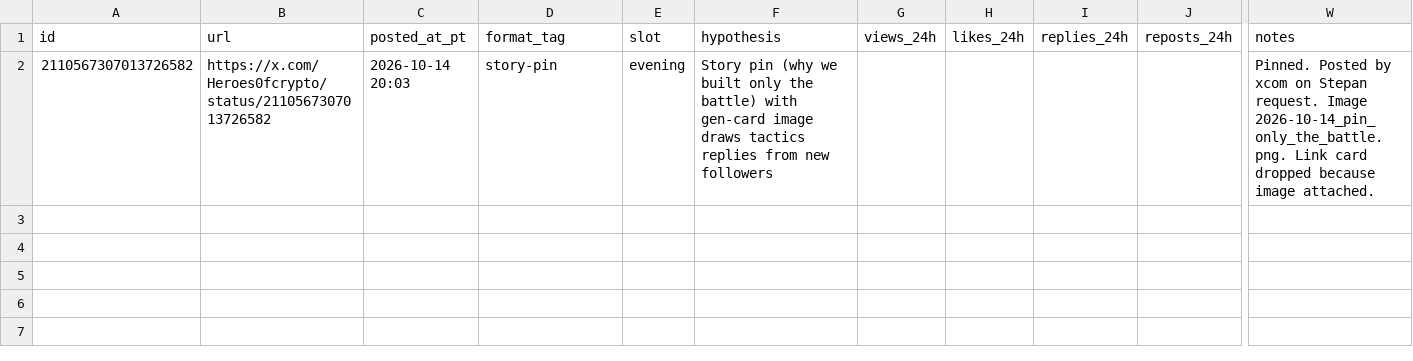
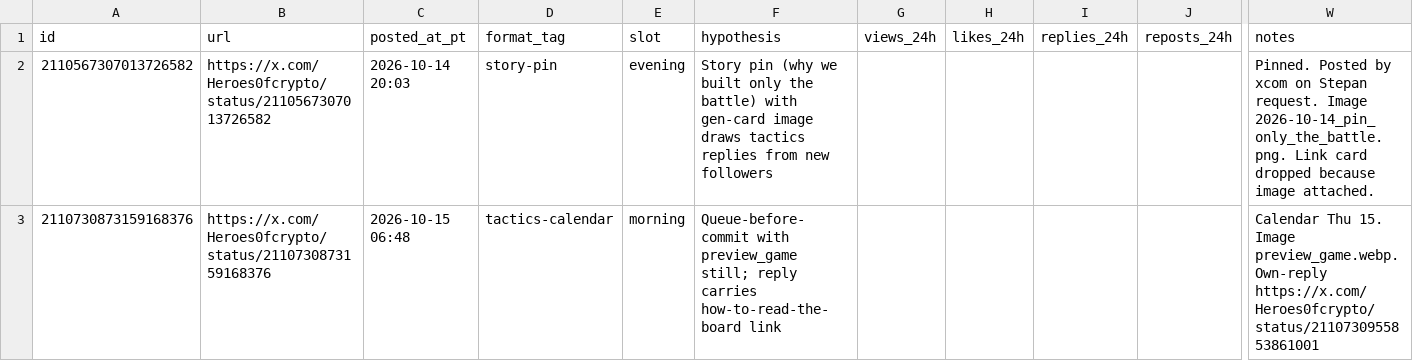
Before and after one commit to o1dstaRs/heroes-of-crypto-client, a CSV file: marketing/x/engagement/posts.csv, drawn as a sheet; only a part is shown, gaps mark what is left out; rows hold the shown columns only; the diff names each change by its address in the sheet, - before the commit and + after, or states it on an @@ line.

Commit message:
docs(marketing): record the Thursday queue post
The 6:48 AM calendar post is logged, with the reply that carries the board link and the next two slots still queued.

```diff
--- a/marketing/x/engagement/posts.csv
+++ b/marketing/x/engagement/posts.csv
+row 3: 2110730873159168376 | https://x.com/Heroes0fcrypto/status/2110730873159168376 | 2026-10-15 06:48 | tactics-calendar | morning | Queue-before-commit with preview_game still; reply carries how-to-read-the-board link |  |  |  |  | Calendar Thu 15. Image preview_game.webp. Own-reply https://x.com/Heroes0fcrypto/status/2110730955853861001
```
Also changed, not shown: 4 other files.
